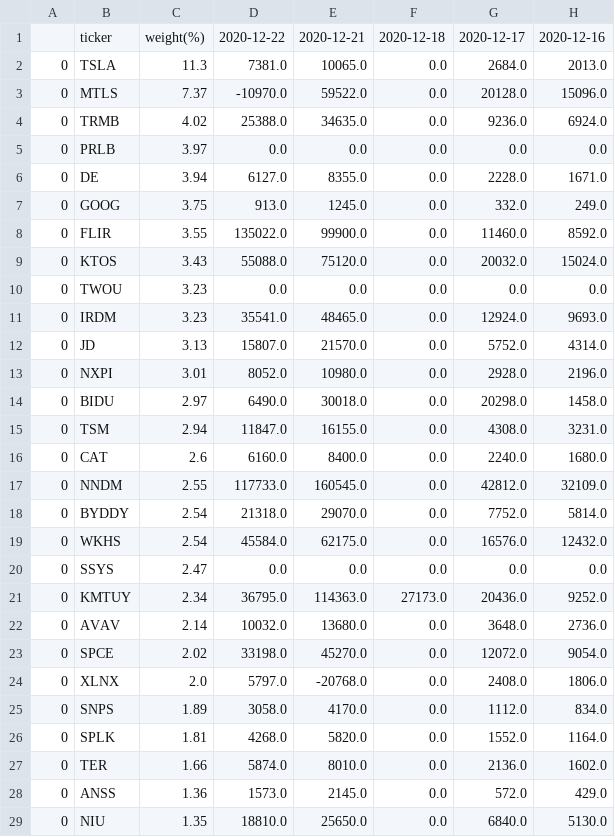
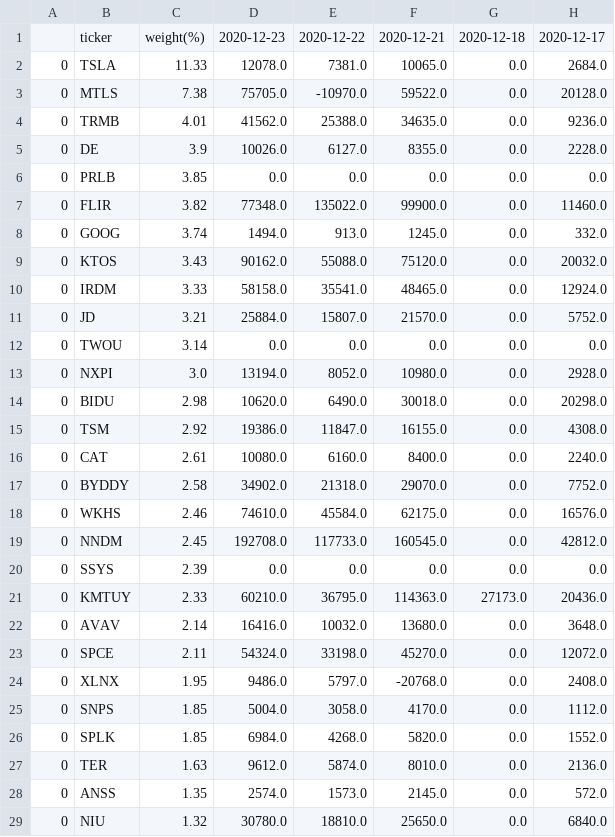
Before and after one commit to usastockinvest/arkinvest, a CSV file: data/arkq_shares_chg.csv, drawn as a sheet; only a part is shown; removed rows and columns are numbered as before the commit, all else as after; the diff covers the shown part only; the diff names each change by its address in the sheet, - before the commit and + after, or states it on an @@ line.

```diff
--- a/data/arkq_shares_chg.csv
+++ b/data/arkq_shares_chg.csv
+column D, rows 1-5: 2020-12-23 | 12078.0 | 75705.0 | 41562.0 | 10026.0; row 7: 77348.0; rows 9-11: 90162.0 | 58158.0 | 25884.0; rows 13-18: 13194.0 | 10620.0 | 19386.0 | 10080.0 | 34902.0 | 74610.0; rows 20-29: 0.0 | 60210.0 | 16416.0 | 54324.0 | 9486.0 | 5004.0 | 6984.0 | 9612.0 | 2574.0 | 30780.0
-column H, rows 1-4: 2020-12-16 | 2013.0 | 15096.0 | 6924.0; row 6: 1671.0; rows 8-9: 8592.0 | 15024.0; rows 11-16: 9693.0 | 4314.0 | 2196.0 | 1458.0 | 3231.0 | 1680.0; rows 18-29: 5814.0 | 12432.0 | 0.0 | 9252.0 | 2736.0 | 9054.0 | 1806.0 | 834.0 | 1164.0 | 1602.0 | 429.0 | 5130.0
-C2: 11.3
+C2: 11.33
-C3: 7.37
+C3: 7.38
-C4: 4.02
+C4: 4.01
-row 5: 0 | PRLB | 3.97 | 0.0 | 0.0 | 0.0 | 0.0 | 0.0
-C5: 3.94
+C5: 3.9
-row 7: 0 | GOOG | 3.75 | 913.0 | 1245.0 | 0.0 | 332.0 | 249.0
+row 6: 0 | PRLB | 3.85 | 0.0 | 0.0 | 0.0 | 0.0 | 0.0
-C7: 3.55
+C7: 3.82
+row 8: 0 | GOOG | 3.74 | 1494.0 | 913.0 | 1245.0 | 0.0 | 332.0
-row 10: 0 | TWOU | 3.23 | 0.0 | 0.0 | 0.0 | 0.0 | 0.0
-C10: 3.23
+C10: 3.33
-C11: 3.13
+C11: 3.21
+row 12: 0 | TWOU | 3.14 | 0.0 | 0.0 | 0.0 | 0.0 | 0.0
-C13: 3.01
+C13: 3.0
-C14: 2.97
+C14: 2.98
-C15: 2.94
+C15: 2.92
-C16: 2.6
+C16: 2.61
-row 17: 0 | NNDM | 2.55 | 117733.0 | 160545.0 | 0.0 | 42812.0 | 32109.0
-C17: 2.54
+C17: 2.58
-C18: 2.54
+C18: 2.46
+row 19: 0 | NNDM | 2.45 | 192708.0 | 117733.0 | 160545.0 | 0.0 | 42812.0
-C20: 2.47
+C20: 2.39
-C21: 2.34
+C21: 2.33
-C23: 2.02
+C23: 2.11
-C24: 2.0
+C24: 1.95
-C25: 1.89
+C25: 1.85
-C26: 1.81
+C26: 1.85
-C27: 1.66
+C27: 1.63
-C28: 1.36
+C28: 1.35
-C29: 1.35
+C29: 1.32
```
Also changed, not shown: 2 added rows, 2 removed rows and 9 edited cells elsewhere in this file, data/arkf_daily.csv, data/arkf_shares_chg.csv, 8 other files.
